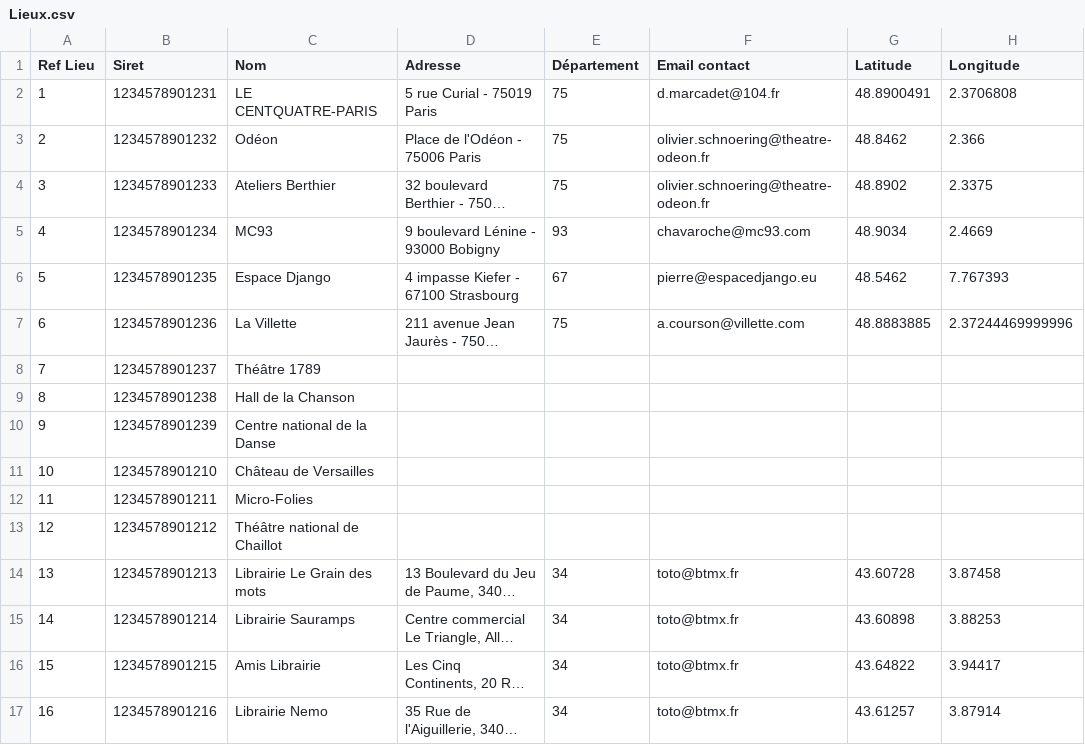
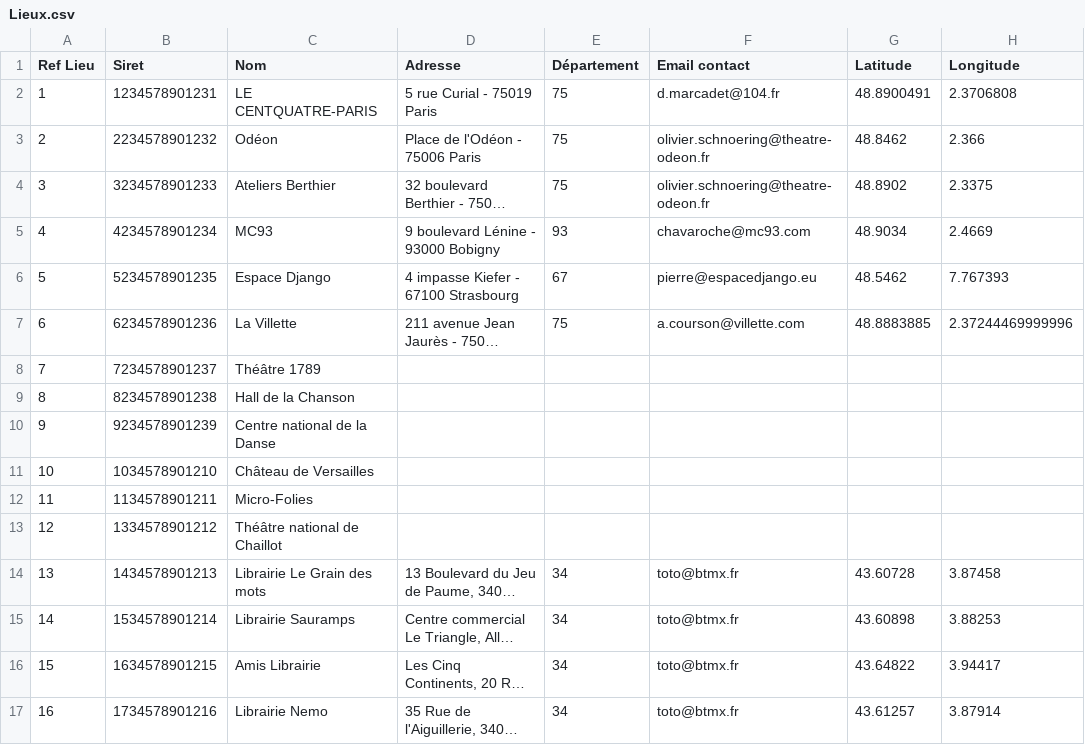
Before and after one commit to pass-culture/pass-culture-main, a CSV file: mock/spreadsheet_exp/Lieux.csv, drawn as a sheet; only a part is shown; long unchanged cells end in …; the diff names each change by its address in the sheet, - before the commit and + after, or states it on an @@ line.

```diff
--- a/mock/spreadsheet_exp/Lieux.csv
+++ b/mock/spreadsheet_exp/Lieux.csv
-B3 (Siret): 1234578901232
+B3 (Siret): 2234578901232
-B4 (Siret): 1234578901233
+B4 (Siret): 3234578901233
-B5 (Siret): 1234578901234
+B5 (Siret): 4234578901234
-B6 (Siret): 1234578901235
+B6 (Siret): 5234578901235
-B7 (Siret): 1234578901236
+B7 (Siret): 6234578901236
-B8 (Siret): 1234578901237
+B8 (Siret): 7234578901237
-B9 (Siret): 1234578901238
+B9 (Siret): 8234578901238
-B10 (Siret): 1234578901239
+B10 (Siret): 9234578901239
-B11 (Siret): 1234578901210
+B11 (Siret): 1034578901210
-B12 (Siret): 1234578901211
+B12 (Siret): 1134578901211
-B13 (Siret): 1234578901212
+B13 (Siret): 1334578901212
-B14 (Siret): 1234578901213
+B14 (Siret): 1434578901213
-B15 (Siret): 1234578901214
+B15 (Siret): 1534578901214
-B16 (Siret): 1234578901215
+B16 (Siret): 1634578901215
-B17 (Siret): 1234578901216
+B17 (Siret): 1734578901216
```
Also changed, not shown: 2 other files.
